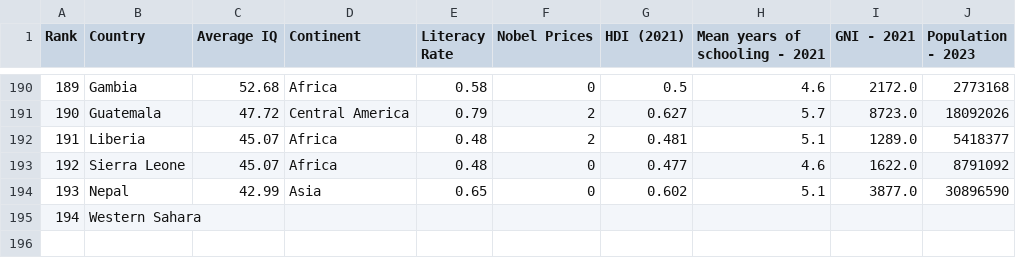
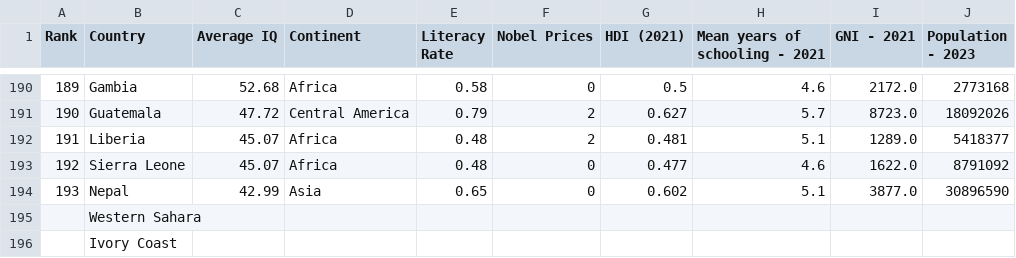
Before and after one commit to Peytonjohnhall/NationalIQScores, a CSV file: avgIQpercountry.csv, drawn as a sheet; only a part is shown, gaps mark what is left out; the diff names each change by its address in the sheet, - before the commit and + after, or states it on an @@ line.

Commit message:
Update avgIQpercountry.csv

```diff
--- a/avgIQpercountry.csv
+++ b/avgIQpercountry.csv
@@ column A (Rank) renumbered in row 195 @@
+row 196:  | Ivory Coast
```
